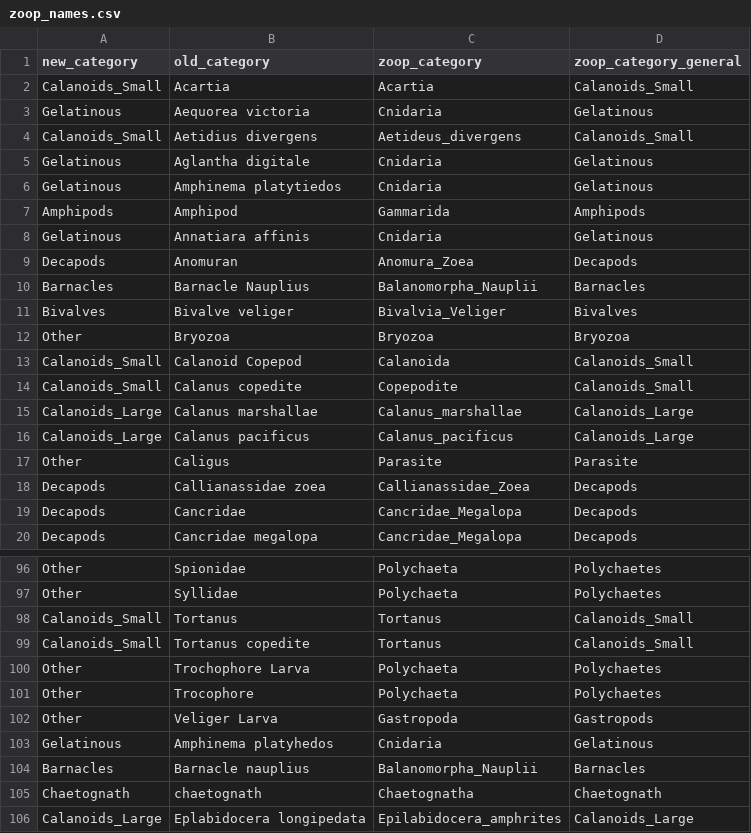
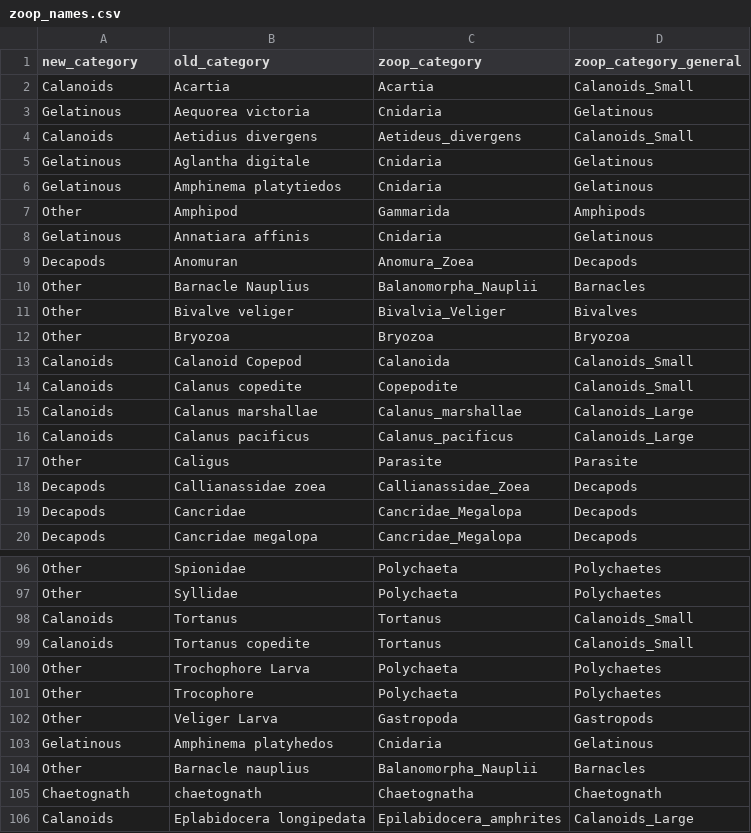
Before and after one commit to vanzahner/pink-chum-diets, a CSV file: data/zoop_names.csv, drawn as a sheet; only a part is shown, gaps mark what is left out; the diff covers the shown part only.

```diff
--- a/data/zoop_names.csv
+++ b/data/zoop_names.csv
@@ -1,17 +1,17 @@
 new_category,old_category,zoop_category,zoop_category_general
-Calanoids_Small,Acartia,Acartia,Calanoids_Small
+Calanoids,Acartia,Acartia,Calanoids_Small
 Gelatinous,Aequorea victoria,Cnidaria,Gelatinous
-Calanoids_Small,Aetidius divergens,Aetideus_divergens,Calanoids_Small
+Calanoids,Aetidius divergens,Aetideus_divergens,Calanoids_Small
 Gelatinous,Aglantha digitale,Cnidaria,Gelatinous
 Gelatinous,Amphinema platytiedos,Cnidaria,Gelatinous
-Amphipods,Amphipod,Gammarida,Amphipods
+Other,Amphipod,Gammarida,Amphipods
 Gelatinous,Annatiara affinis,Cnidaria,Gelatinous
 Decapods,Anomuran,Anomura_Zoea,Decapods
-Barnacles,Barnacle Nauplius,Balanomorpha_Nauplii,Barnacles
-Bivalves,Bivalve veliger,Bivalvia_Veliger,Bivalves
+Other,Barnacle Nauplius,Balanomorpha_Nauplii,Barnacles
+Other,Bivalve veliger,Bivalvia_Veliger,Bivalves
 Other,Bryozoa,Bryozoa,Bryozoa
-Calanoids_Small,Calanoid Copepod,Calanoida,Calanoids_Small
-Calanoids_Small,Calanus copedite,Copepodite,Calanoids_Small
-Calanoids_Large,Calanus marshallae,Calanus_marshallae,Calanoids_Large
-Calanoids_Large,Calanus pacificus,Calanus_pacificus,Calanoids_Large
+Calanoids,Calanoid Copepod,Calanoida,Calanoids_Small
+Calanoids,Calanus copedite,Copepodite,Calanoids_Small
+Calanoids,Calanus marshallae,Calanus_marshallae,Calanoids_Large
+Calanoids,Calanus pacificus,Calanus_pacificus,Calanoids_Large
 Other,Caligus,Parasite,Parasite
@@ -97,4 +97,4 @@ Other,Spionidae,Polychaeta,Polychaetes
 Other,Syllidae,Polychaeta,Polychaetes
-Calanoids_Small,Tortanus,Tortanus,Calanoids_Small
-Calanoids_Small,Tortanus copedite,Tortanus,Calanoids_Small
+Calanoids,Tortanus,Tortanus,Calanoids_Small
+Calanoids,Tortanus copedite,Tortanus,Calanoids_Small
 Other,Trochophore Larva,Polychaeta,Polychaetes
@@ -103,4 +103,4 @@ Other,Veliger Larva,Gastropoda,Gastropods
 Gelatinous,Amphinema platyhedos,Cnidaria,Gelatinous
-Barnacles,Barnacle nauplius,Balanomorpha_Nauplii,Barnacles
+Other,Barnacle nauplius,Balanomorpha_Nauplii,Barnacles
 Chaetognath,chaetognath,Chaetognatha,Chaetognath
-Calanoids_Large,Eplabidocera longipedata,Epilabidocera_amphrites,Calanoids_Large
+Calanoids,Eplabidocera longipedata,Epilabidocera_amphrites,Calanoids_Large
```
Also changed, not shown: 23 edited cells elsewhere in this file, data/spatial_taxa_category_change.csv, 14 other files.
